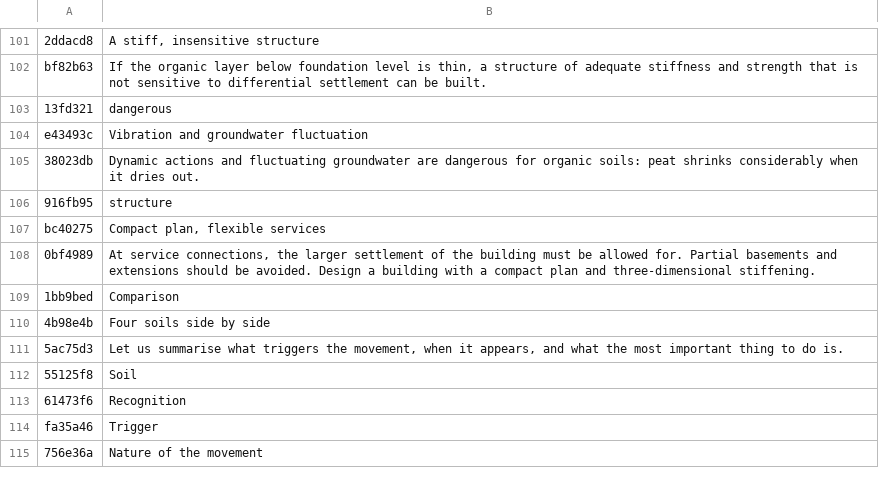
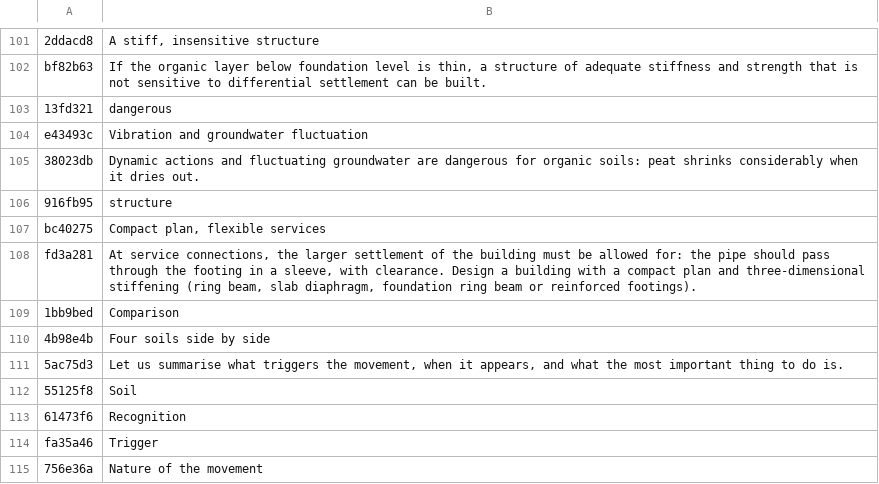
Before and after one commit to MBalika/kedvezotlen-altalaj, a TSV file: _src/i18n/en_k02.tsv, drawn as a sheet; only a part is shown, gaps mark what is left out; removed rows and columns are numbered as before the commit, all else as after; the diff names each change by its address in the sheet, - before the commit and + after, or states it on an @@ line.

```diff
--- a/_src/i18n/en_k02.tsv
+++ b/_src/i18n/en_k02.tsv
-row 108: 0bf4989 | At service connections, the larger settlement of the building must be allowed for. Partial basements and extensions should be avoided. Design a building with a compact plan and three-dimensional stiffening.
+row 108: fd3a281 | At service connections, the larger settlement of the building must be allowed for: the pipe should pass through the footing in a sleeve, with clearance. Design a building with a compact plan and three-dimensional stiffening (ring beam, slab diaphragm, foundation ring beam or reinforced footings).
```
Also changed, not shown: _src/i18n/en_k04.tsv, _src/i18n/en_k07.tsv, 18 other files.
